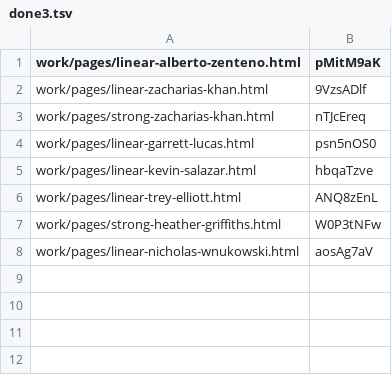
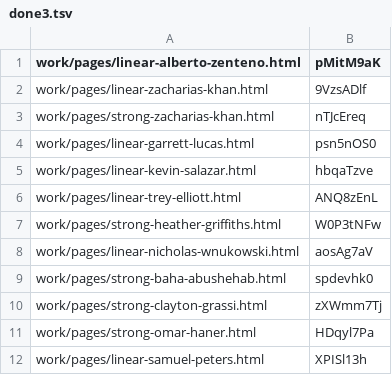
Before and after one commit to josephdittmanappraiser-ai/contractorupdates, a TSV file: work/publish/done3.tsv, drawn as a sheet.

```diff
--- a/work/publish/done3.tsv
+++ b/work/publish/done3.tsv
@@ -8 +8,5 @@ work/pages/strong-heather-griffiths.html	W0P3tNFw
 work/pages/linear-nicholas-wnukowski.html	aosAg7aV
+work/pages/strong-baha-abushehab.html	spdevhk0
+work/pages/strong-clayton-grassi.html	zXWmm7Tj
+work/pages/strong-omar-haner.html	HDqyl7Pa
+work/pages/linear-samuel-peters.html	XPISl13h
```
Also changed, not shown: work/publish/done4.tsv, work/publish/done5.tsv, 1 other file.
